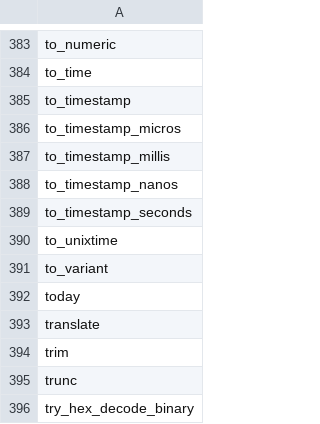
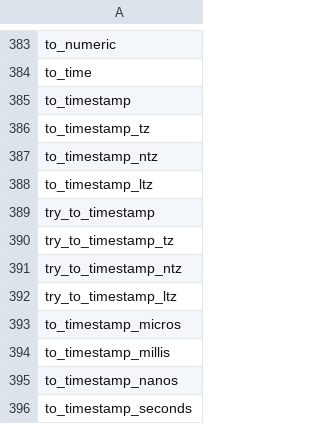
Before and after one commit to YuraLitvinov/embucket, a CSV file: crates/embucket-functions/src/visitors/unimplemented/helper/implemented_functions.csv, drawn as a sheet; only a part is shown, gaps mark what is left out; the shorter side is filled out with more unchanged rows.

Commit message:
`to_timestamp_*` scalar functions family (#1259)

```diff
--- a/crates/embucket-functions/src/visitors/unimplemented/helper/implemented_functions.csv
+++ b/crates/embucket-functions/src/visitors/unimplemented/helper/implemented_functions.csv
@@ -385,2 +385,9 @@ to_time
 to_timestamp
+to_timestamp_tz
+to_timestamp_ntz
+to_timestamp_ltz
+try_to_timestamp
+try_to_timestamp_tz
+try_to_timestamp_ntz
+try_to_timestamp_ltz
 to_timestamp_micros
```
Also changed, not shown: 18 other files.
